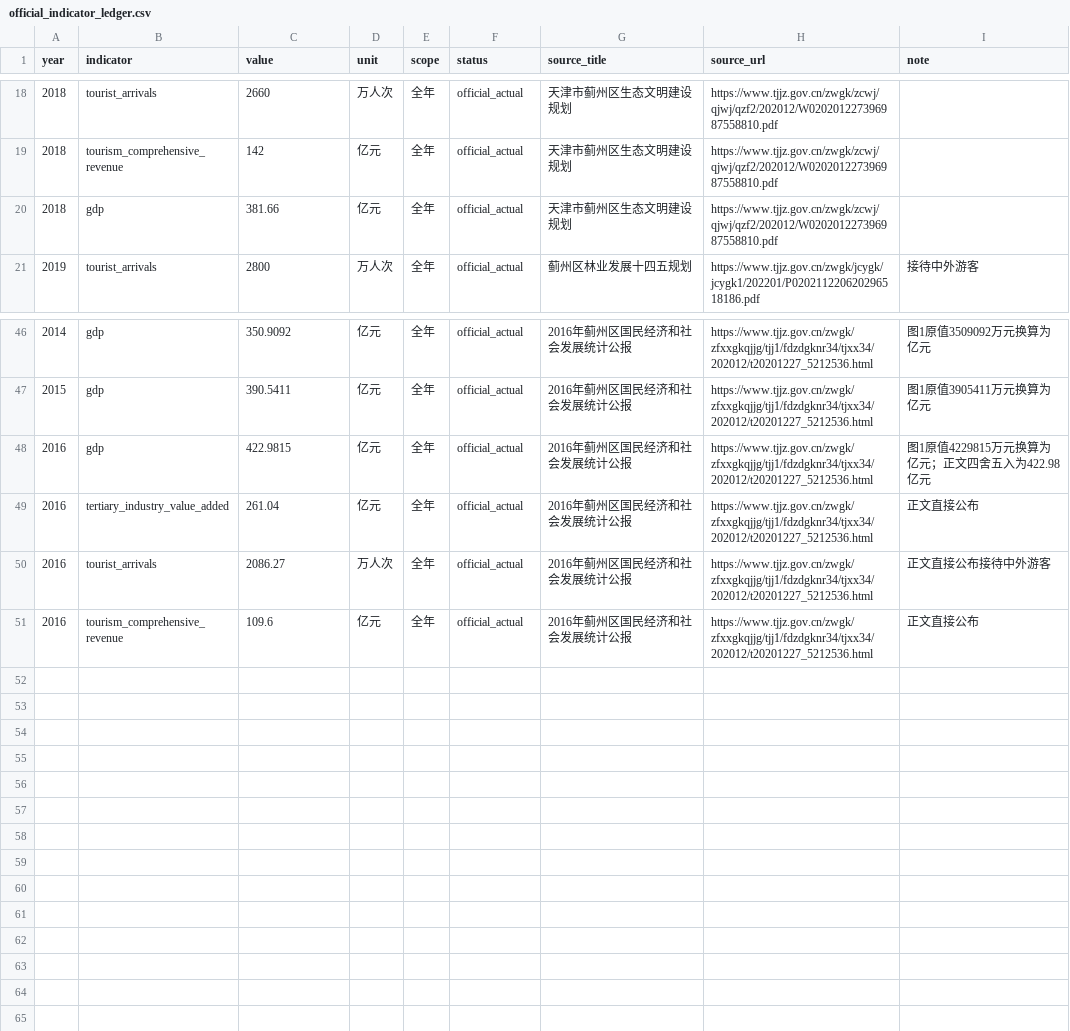
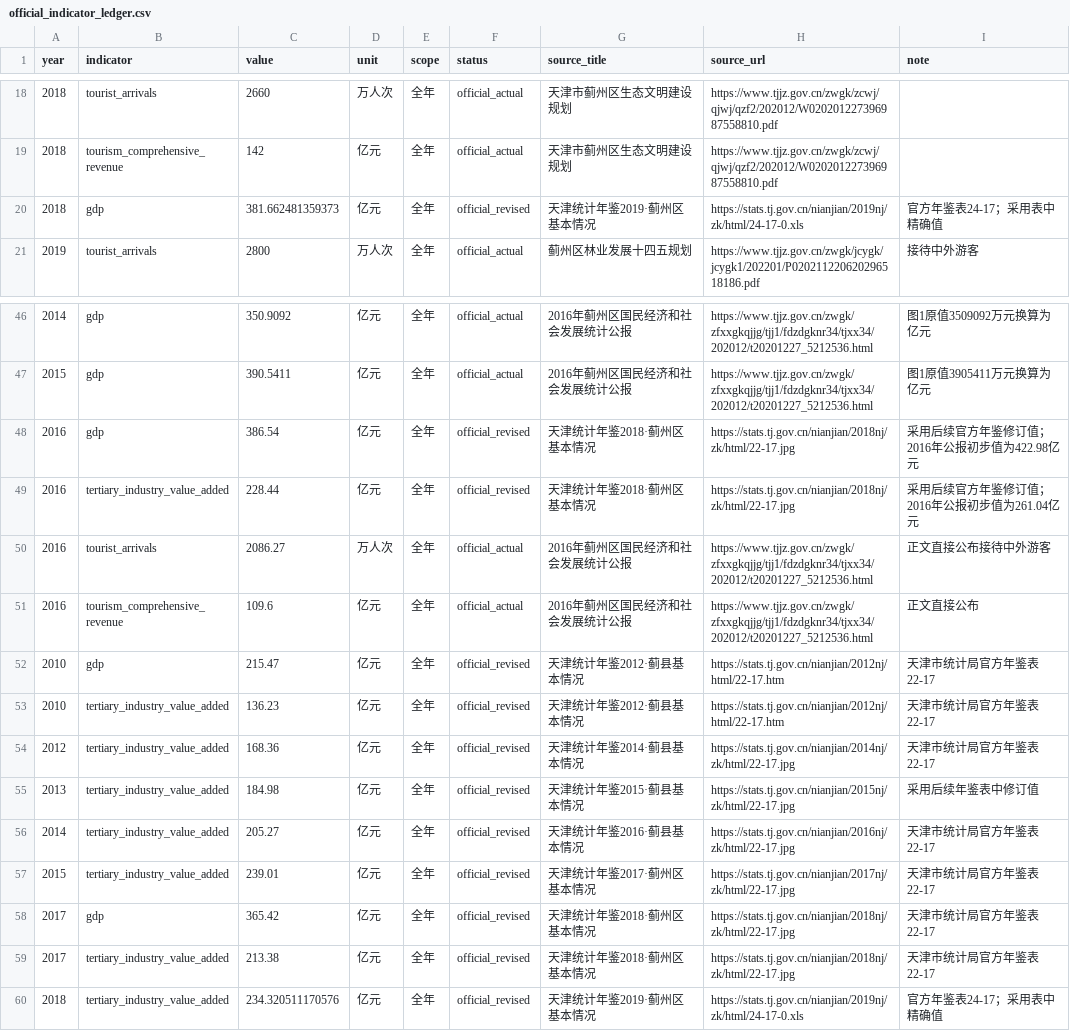
Before and after one commit to fengmian-coder/2026MMC, a CSV file: data/raw/official_indicator_ledger.csv, drawn as a sheet; only a part is shown, gaps mark what is left out.

```diff
--- a/data/raw/official_indicator_ledger.csv
+++ b/data/raw/official_indicator_ledger.csv
@@ -19,3 +19,3 @@
 2018,tourism_comprehensive_revenue,142,亿元,全年,official_actual,天津市蓟州区生态文明建设规划,https://www.tjjz.gov.cn/zwgk/zcwj/qjwj/qzf2/202012/W020201227396987558810.pdf,
-2018,gdp,381.66,亿元,全年,official_actual,天津市蓟州区生态文明建设规划,https://www.tjjz.gov.cn/zwgk/zcwj/qjwj/qzf2/202012/W020201227396987558810.pdf,
+2018,gdp,381.662481359373,亿元,全年,official_revised,天津统计年鉴2019·蓟州区基本情况,https://stats.tj.gov.cn/nianjian/2019nj/zk/html/24-17-0.xls,官方年鉴表24-17；采用表中精确值
 2019,tourist_arrivals,2800,万人次,全年,official_actual,蓟州区林业发展十四五规划,https://www.tjjz.gov.cn/zwgk/jcygk/jcygk1/202201/P020211220620296518186.pdf,接待中外游客
@@ -47,5 +47,14 @@
 2015,gdp,390.5411,亿元,全年,official_actual,2016年蓟州区国民经济和社会发展统计公报,https://www.tjjz.gov.cn/zwgk/zfxxgkqjjg/tjj1/fdzdgknr34/tjxx34/202012/t20201227_5212536.html,图1原值3905411万元换算为亿元
-2016,gdp,422.9815,亿元,全年,official_actual,2016年蓟州区国民经济和社会发展统计公报,https://www.tjjz.gov.cn/zwgk/zfxxgkqjjg/tjj1/fdzdgknr34/tjxx34/202012/t20201227_5212536.html,图1原值4229815万元换算为亿元；正文四舍五入为422.98亿元
-2016,tertiary_industry_value_added,261.04,亿元,全年,official_actual,2016年蓟州区国民经济和社会发展统计公报,https://www.tjjz.gov.cn/zwgk/zfxxgkqjjg/tjj1/fdzdgknr34/tjxx34/202012/t20201227_5212536.html,正文直接公布
+2016,gdp,386.54,亿元,全年,official_revised,天津统计年鉴2018·蓟州区基本情况,https://stats.tj.gov.cn/nianjian/2018nj/zk/html/22-17.jpg,采用后续官方年鉴修订值；2016年公报初步值为422.98亿元
+2016,tertiary_industry_value_added,228.44,亿元,全年,official_revised,天津统计年鉴2018·蓟州区基本情况,https://stats.tj.gov.cn/nianjian/2018nj/zk/html/22-17.jpg,采用后续官方年鉴修订值；2016年公报初步值为261.04亿元
 2016,tourist_arrivals,2086.27,万人次,全年,official_actual,2016年蓟州区国民经济和社会发展统计公报,https://www.tjjz.gov.cn/zwgk/zfxxgkqjjg/tjj1/fdzdgknr34/tjxx34/202012/t20201227_5212536.html,正文直接公布接待中外游客
 2016,tourism_comprehensive_revenue,109.6,亿元,全年,official_actual,2016年蓟州区国民经济和社会发展统计公报,https://www.tjjz.gov.cn/zwgk/zfxxgkqjjg/tjj1/fdzdgknr34/tjxx34/202012/t20201227_5212536.html,正文直接公布
+2010,gdp,215.47,亿元,全年,official_revised,天津统计年鉴2012·蓟县基本情况,https://stats.tj.gov.cn/nianjian/2012nj/html/22-17.htm,天津市统计局官方年鉴表22-17
+2010,tertiary_industry_value_added,136.23,亿元,全年,official_revised,天津统计年鉴2012·蓟县基本情况,https://stats.tj.gov.cn/nianjian/2012nj/html/22-17.htm,天津市统计局官方年鉴表22-17
+2012,tertiary_industry_value_added,168.36,亿元,全年,official_revised,天津统计年鉴2014·蓟县基本情况,https://stats.tj.gov.cn/nianjian/2014nj/zk/html/22-17.jpg,天津市统计局官方年鉴表22-17
+2013,tertiary_industry_value_added,184.98,亿元,全年,official_revised,天津统计年鉴2015·蓟县基本情况,https://stats.tj.gov.cn/nianjian/2015nj/zk/html/22-17.jpg,采用后续年鉴表中修订值
+2014,tertiary_industry_value_added,205.27,亿元,全年,official_revised,天津统计年鉴2016·蓟县基本情况,https://stats.tj.gov.cn/nianjian/2016nj/zk/html/22-17.jpg,天津市统计局官方年鉴表22-17
+2015,tertiary_industry_value_added,239.01,亿元,全年,official_revised,天津统计年鉴2017·蓟州区基本情况,https://stats.tj.gov.cn/nianjian/2017nj/zk/html/22-17.jpg,天津市统计局官方年鉴表22-17
+2017,gdp,365.42,亿元,全年,official_revised,天津统计年鉴2018·蓟州区基本情况,https://stats.tj.gov.cn/nianjian/2018nj/zk/html/22-17.jpg,天津市统计局官方年鉴表22-17
+2017,tertiary_industry_value_added,213.38,亿元,全年,official_revised,天津统计年鉴2018·蓟州区基本情况,https://stats.tj.gov.cn/nianjian/2018nj/zk/html/22-17.jpg,天津市统计局官方年鉴表22-17
+2018,tertiary_industry_value_added,234.320511170576,亿元,全年,official_revised,天津统计年鉴2019·蓟州区基本情况,https://stats.tj.gov.cn/nianjian/2019nj/zk/html/24-17-0.xls,官方年鉴表24-17；采用表中精确值
```
Also changed, not shown: data/processed/core_annual_2010_2025.csv, data/processed/modeling_features_annual_2010_2025.csv, 1 other file.
